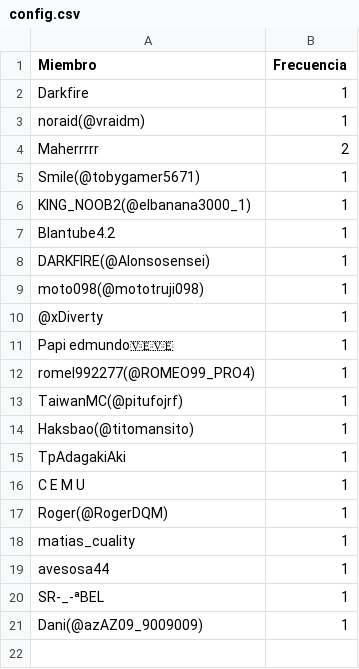
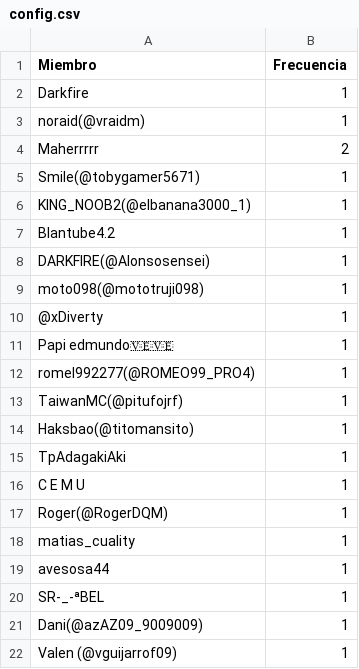
Before and after one commit to carsan-dev/HunterAriseRegister, a CSV file: config.csv, drawn as a sheet; the diff names each change by its address in the sheet, - before the commit and + after, or states it on an @@ line.

Commit message:
Otro nuevo

```diff
--- a/config.csv
+++ b/config.csv
+row 22: Valen (@vguijarrof09) | 1
```
